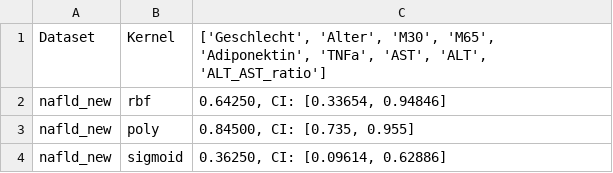
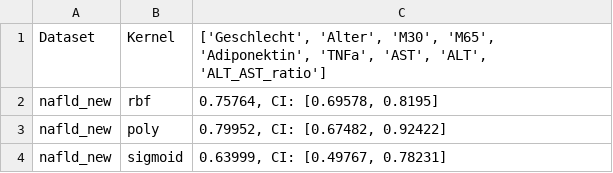
Before and after one commit to Torben2907/qml-supervised, a CSV file: res/SVM_nafld_new_results.csv, drawn as a sheet.

```diff
--- a/res/SVM_nafld_new_results.csv
+++ b/res/SVM_nafld_new_results.csv
@@ -1,4 +1,4 @@
 Dataset,Kernel,"['Geschlecht', 'Alter', 'M30', 'M65', 'Adiponektin', 'TNFa', 'AST', 'ALT', 'ALT_AST_ratio']"
-nafld_new,rbf,"0.64250, CI: [0.33654, 0.94846]"
-nafld_new,poly,"0.84500, CI: [0.735, 0.955]"
-nafld_new,sigmoid,"0.36250, CI: [0.09614, 0.62886]"
+nafld_new,rbf,"0.75764, CI: [0.69578, 0.8195]"
+nafld_new,poly,"0.79952, CI: [0.67482, 0.92422]"
+nafld_new,sigmoid,"0.63999, CI: [0.49767, 0.78231]"
```
Also changed, not shown: res/QSVM_sobar_new_results.csv, res/SVM_fertility_new_results.csv, 14 other files.
